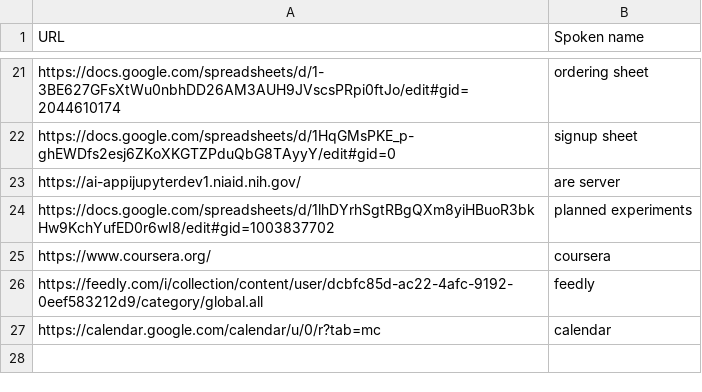
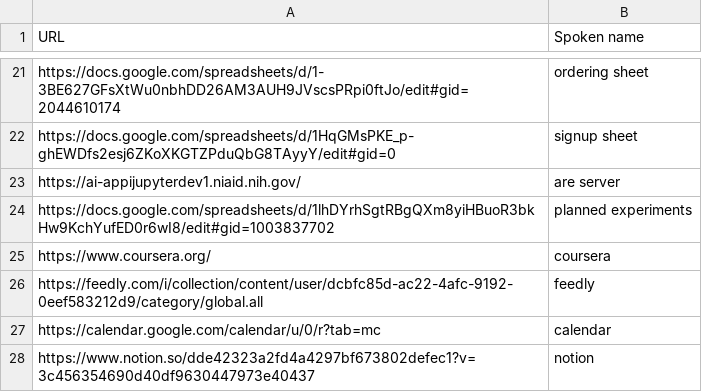
Before and after one commit to talonhub/community, a CSV file: settings/websites.csv, drawn as a sheet; only a part is shown, gaps mark what is left out; the diff names each change by its address in the sheet, - before the commit and + after, or states it on an @@ line.

```diff
--- a/settings/websites.csv
+++ b/settings/websites.csv
+row 28: https://www.notion.so/dde42323a2fd4a4297bf673802defec1?v=3c456354690d40df9630447973e40437 | notion
```
Also changed, not shown: settings/additional_words.csv, 2 other files.
